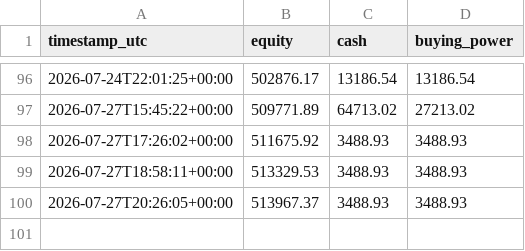
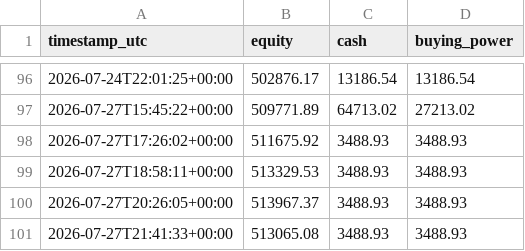
Before and after one commit to titomotta3/dip-recover-trading-bot, a CSV file: equity_history_aggressive.csv, drawn as a sheet; only a part is shown, gaps mark what is left out; the diff names each change by its address in the sheet, - before the commit and + after, or states it on an @@ line.

```diff
--- a/equity_history_aggressive.csv
+++ b/equity_history_aggressive.csv
+row 101: 2026-07-27T21:41:33+00:00 | 513065.08 | 3488.93 | 3488.93
```
Also changed, not shown: 2 other files.
